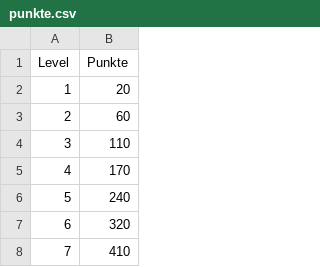
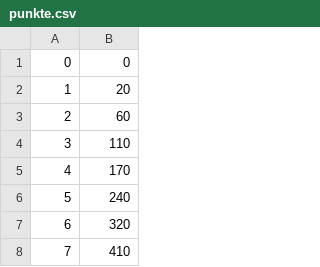
Before and after one commit to dado-official/batadu, a CSV file: database/code/punkte.csv, drawn as a sheet; only a part is shown.

Commit message:
fix: IDK it was too long ago

```diff
--- a/database/code/punkte.csv
+++ b/database/code/punkte.csv
@@ -1,2 +1,2 @@
-Level;Punkte
+0;0
 1;20
```
